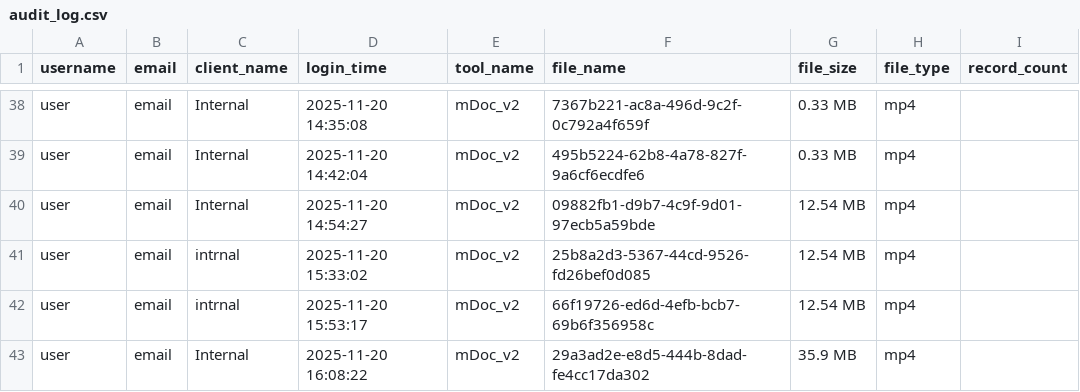
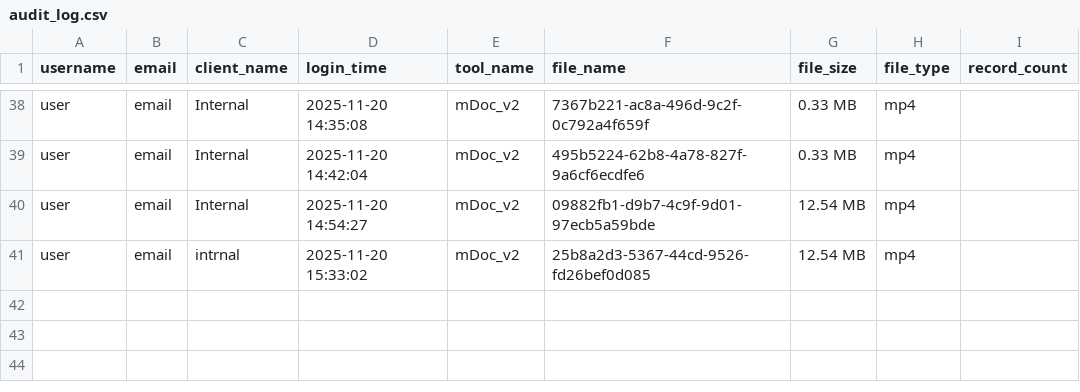
Before and after one commit to KSKrishna1410/MDOC-meeting-summary, a CSV file: data/outputs/audit_log.csv, drawn as a sheet; only a part is shown, gaps mark what is left out; the diff names each change by its address in the sheet, - before the commit and + after, or states it on an @@ line.

```diff
--- a/data/outputs/audit_log.csv
+++ b/data/outputs/audit_log.csv
-row 42: user | email | intrnal | 2025-11-20 15:53:17 | mDoc_v2 | 66f19726-ed6d-4efb-bcb7-69b6f356958c | 12.54 MB | mp4
-row 43: user | email | Internal | 2025-11-20 16:08:22 | mDoc_v2 | 29a3ad2e-e8d5-444b-8dad-fe4cc17da302 | 35.9 MB | mp4
```
Also changed, not shown: data/outputs/usage_cost_log.csv, 16 other files.
